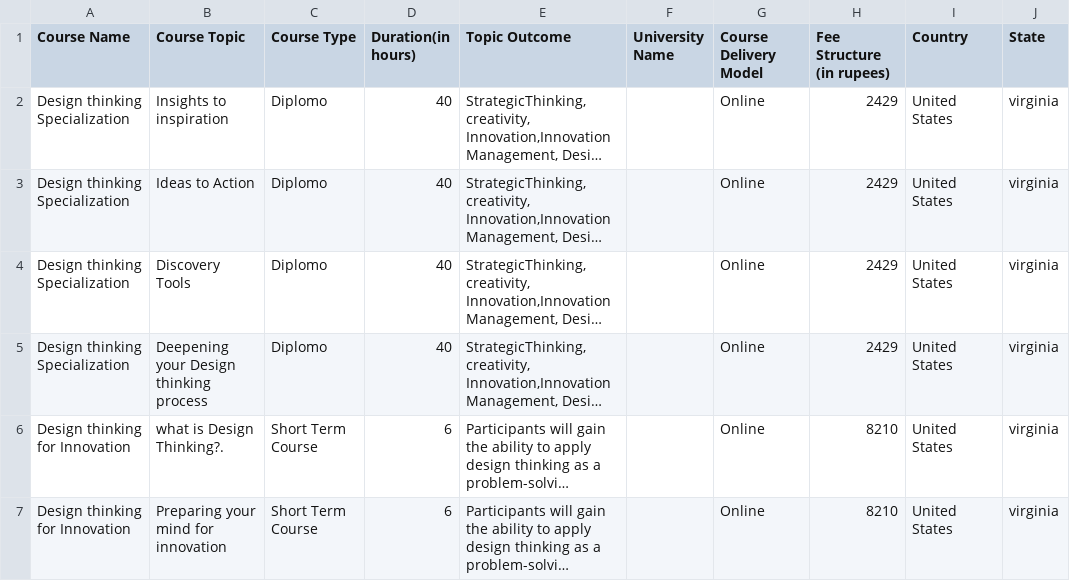
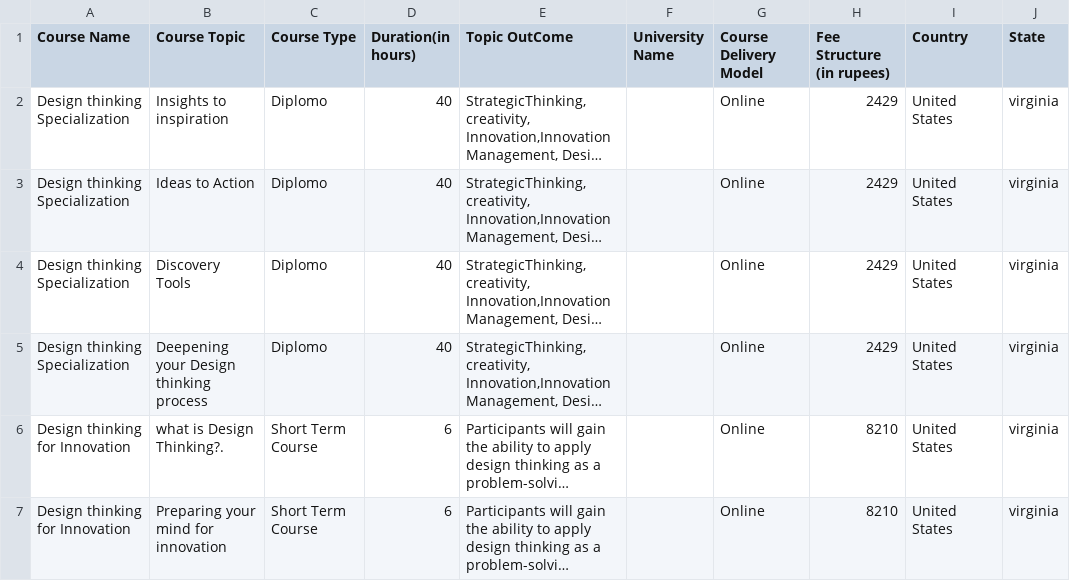
Before and after one commit to JaiAnandaKrishnaa/Comp, a CSV file: Unicompare/data/Final dataset.csv, drawn as a sheet; only a part is shown; long unchanged cells end in …; the diff names each change by its address in the sheet, - before the commit and + after, or states it on an @@ line.

Commit message:
Update Final dataset.csv

```diff
--- a/Unicompare/data/Final dataset.csv
+++ b/Unicompare/data/Final dataset.csv
-E1: Topic Outcome
+E1: Topic OutCome
```
